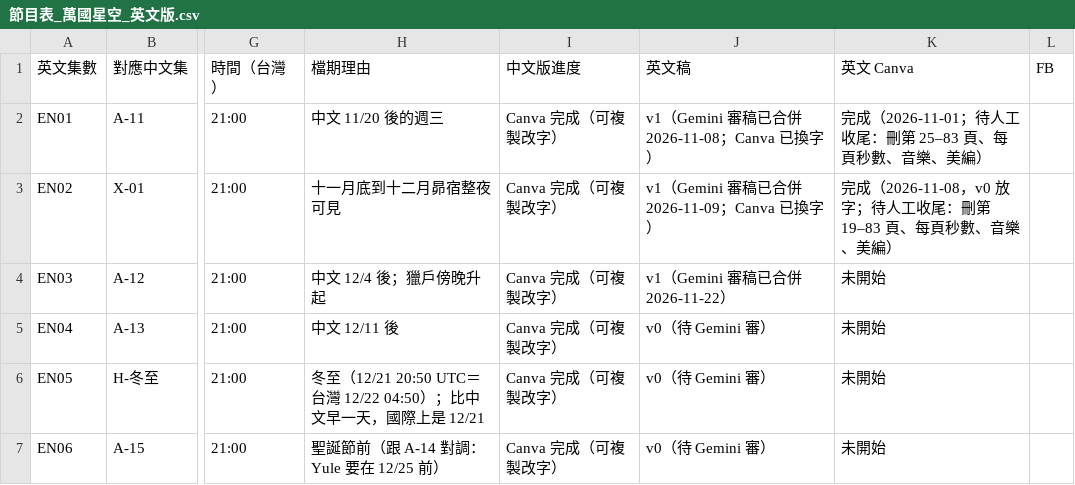
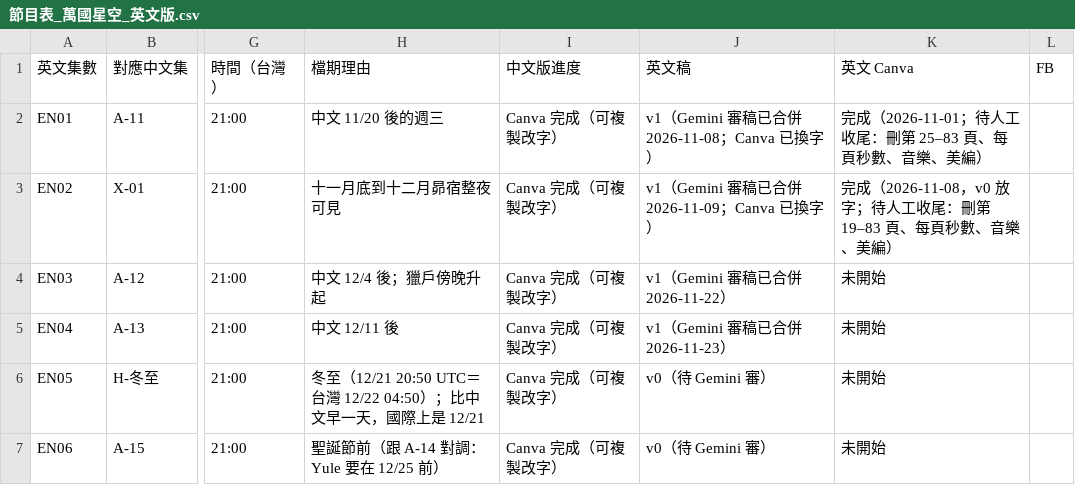
Before and after one commit to Kimchi2104/NTNU-Insta, a CSV file: 06_發布月曆/節目表_萬國星空_英文版.csv, drawn as a sheet; only a part is shown, gaps mark what is left out; the diff names each change by its address in the sheet, - before the commit and + after, or states it on an @@ line.

```diff
--- a/06_發布月曆/節目表_萬國星空_英文版.csv
+++ b/06_發布月曆/節目表_萬國星空_英文版.csv
-J5 (英文稿): v0（待 Gemini 審）
+J5 (英文稿): v1（Gemini 審稿已合併 2026-11-23）
```
Also changed, not shown: 05_素材/A-13_阿拉伯半島/_英文版/EN04_Canva逐頁文字.csv, 3 other files.
